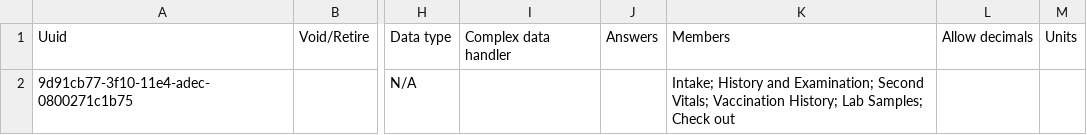
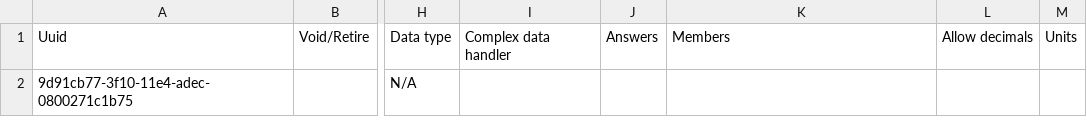
Before and after one commit to globalhealthcoalition/openmrs-config-ghc, a CSV file: configuration/concepts/activate_forms.csv, drawn as a sheet; only a part is shown, gaps mark what is left out; the diff names each change by its address in the sheet, - before the commit and + after, or states it on an @@ line.

```diff
--- a/configuration/concepts/activate_forms.csv
+++ b/configuration/concepts/activate_forms.csv
-K2: Intake; History and Examination; Second Vitals; Vaccination History; Lab Samples; Check out
+K2: (empty)
```
Also changed, not shown: configuration/concepts/history_and_exam.csv, configuration/concepts/intake.csv, 10 other files.
